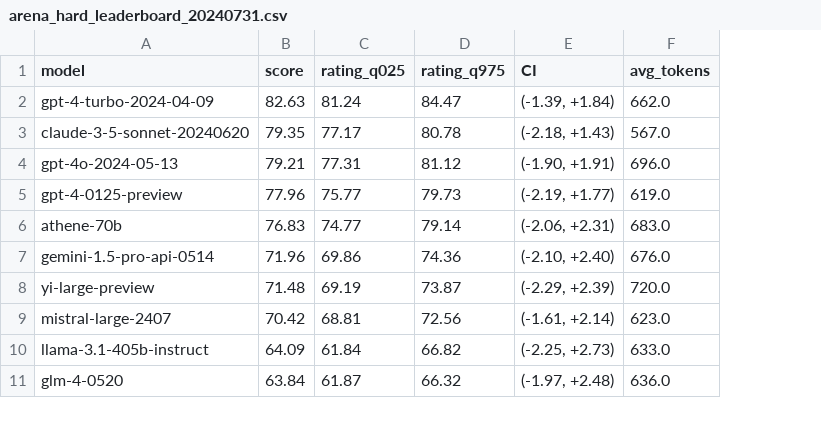
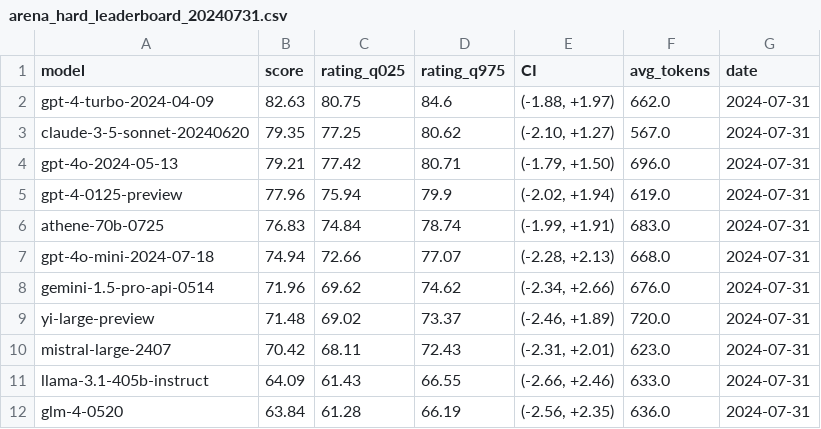
Before and after one commit to lmarena/arena-hard-auto, a CSV file: leaderboard/arena_hard_leaderboard_20240731.csv, drawn as a sheet; only a part is shown; removed rows and columns are numbered as before the commit, all else as after; the diff covers the shown part only; the diff names each change by its address in the sheet, - before the commit and + after, or states it on an @@ line.

Commit message:
upload leaderboard file

```diff
--- a/leaderboard/arena_hard_leaderboard_20240731.csv
+++ b/leaderboard/arena_hard_leaderboard_20240731.csv
+column G (date), rows 2-5: all 2024-07-31; rows 8-12: all 2024-07-31
-C2 (rating_q025): 81.24
+C2 (rating_q025): 80.75
-D2 (rating_q975): 84.47
+D2 (rating_q975): 84.6
-E2 (CI): (-1.39, +1.84)
+E2 (CI): (-1.88, +1.97)
-C3 (rating_q025): 77.17
+C3 (rating_q025): 77.25
-D3 (rating_q975): 80.78
+D3 (rating_q975): 80.62
-E3 (CI): (-2.18, +1.43)
+E3 (CI): (-2.10, +1.27)
-C4 (rating_q025): 77.31
+C4 (rating_q025): 77.42
-D4 (rating_q975): 81.12
+D4 (rating_q975): 80.71
-E4 (CI): (-1.90, +1.91)
+E4 (CI): (-1.79, +1.50)
-C5 (rating_q025): 75.77
+C5 (rating_q025): 75.94
-D5 (rating_q975): 79.73
+D5 (rating_q975): 79.9
-E5 (CI): (-2.19, +1.77)
+E5 (CI): (-2.02, +1.94)
-row 6: athene-70b | 76.83 | 74.77 | 79.14 | (-2.06, +2.31) | 683.0
+row 6: athene-70b-0725 | 76.83 | 74.84 | 78.74 | (-1.99, +1.91) | 683.0 | 2024-07-31
+row 7: gpt-4o-mini-2024-07-18 | 74.94 | 72.66 | 77.07 | (-2.28, +2.13) | 668.0 | 2024-07-31
-C8 (rating_q025): 69.86
+C8 (rating_q025): 69.62
-D8 (rating_q975): 74.36
+D8 (rating_q975): 74.62
-E8 (CI): (-2.10, +2.40)
+E8 (CI): (-2.34, +2.66)
-C9 (rating_q025): 69.19
+C9 (rating_q025): 69.02
-D9 (rating_q975): 73.87
+D9 (rating_q975): 73.37
-E9 (CI): (-2.29, +2.39)
+E9 (CI): (-2.46, +1.89)
-C10 (rating_q025): 68.81
+C10 (rating_q025): 68.11
-D10 (rating_q975): 72.56
+D10 (rating_q975): 72.43
-E10 (CI): (-1.61, +2.14)
+E10 (CI): (-2.31, +2.01)
-C11 (rating_q025): 61.84
+C11 (rating_q025): 61.43
-D11 (rating_q975): 66.82
+D11 (rating_q975): 66.55
-E11 (CI): (-2.25, +2.73)
+E11 (CI): (-2.66, +2.46)
-C12 (rating_q025): 61.87
+C12 (rating_q025): 61.28
-D12 (rating_q975): 66.32
+D12 (rating_q975): 66.19
-E12 (CI): (-1.97, +2.48)
+E12 (CI): (-2.56, +2.35)
```
Also changed, not shown: 142 edited cells elsewhere in this file, 2 other files.
